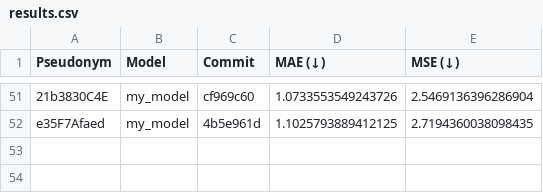
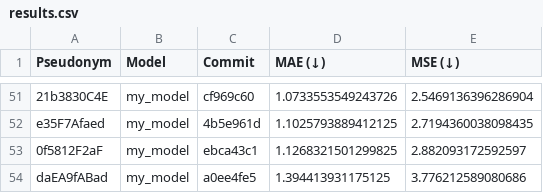
Before and after one commit to cs349s26/leaderboard-hw2, a CSV file: results.csv, drawn as a sheet; only a part is shown, gaps mark what is left out; the diff names each change by its address in the sheet, - before the commit and + after, or states it on an @@ line.

```diff
--- a/results.csv
+++ b/results.csv
+row 53: 0f5812F2aF | my_model | ebca43c1 | 1.1268321501299825 | 2.882093172592597
+row 54: daEA9fABad | my_model | a0ee4fe5 | 1.394413931175125 | 3.776212589080686
```
Also changed, not shown: 1 other file.
